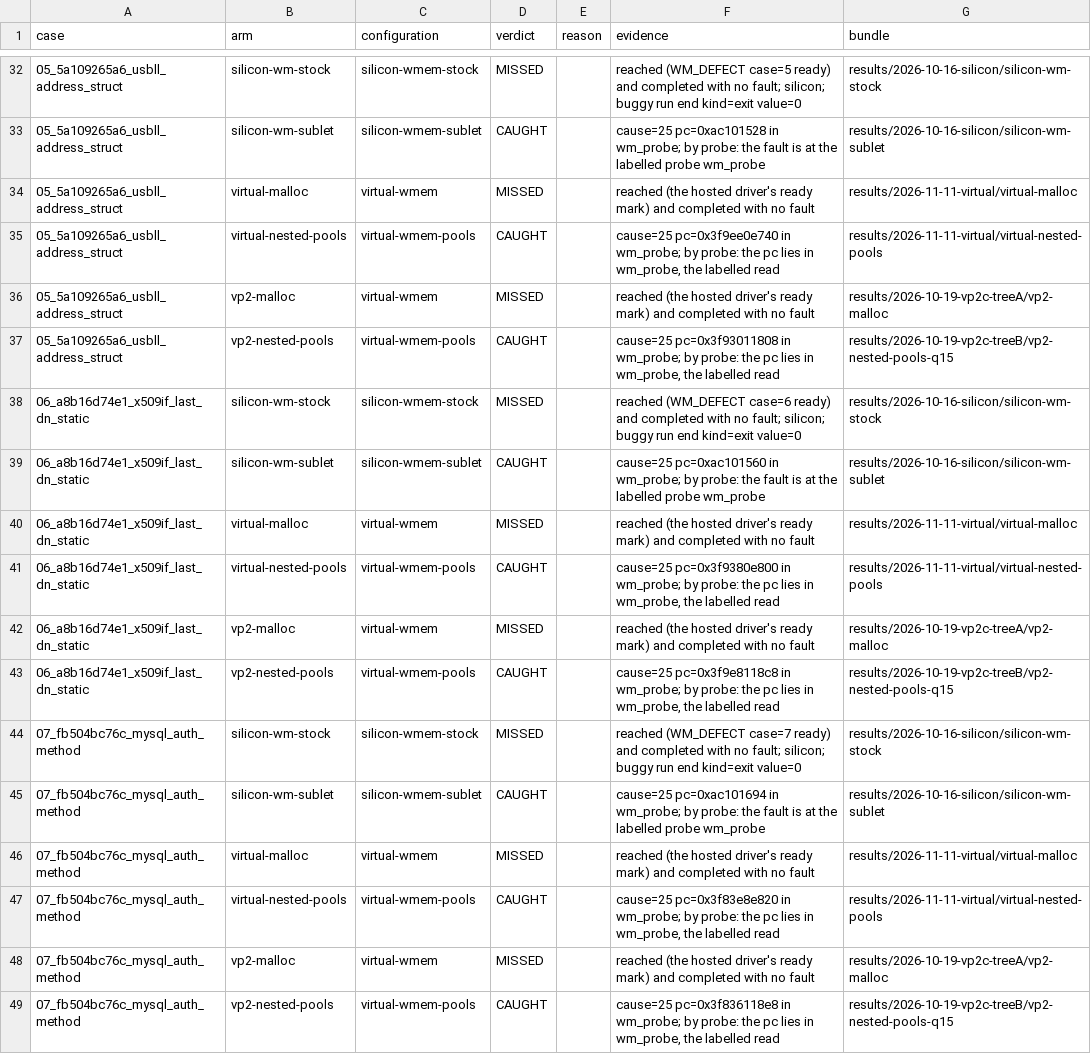
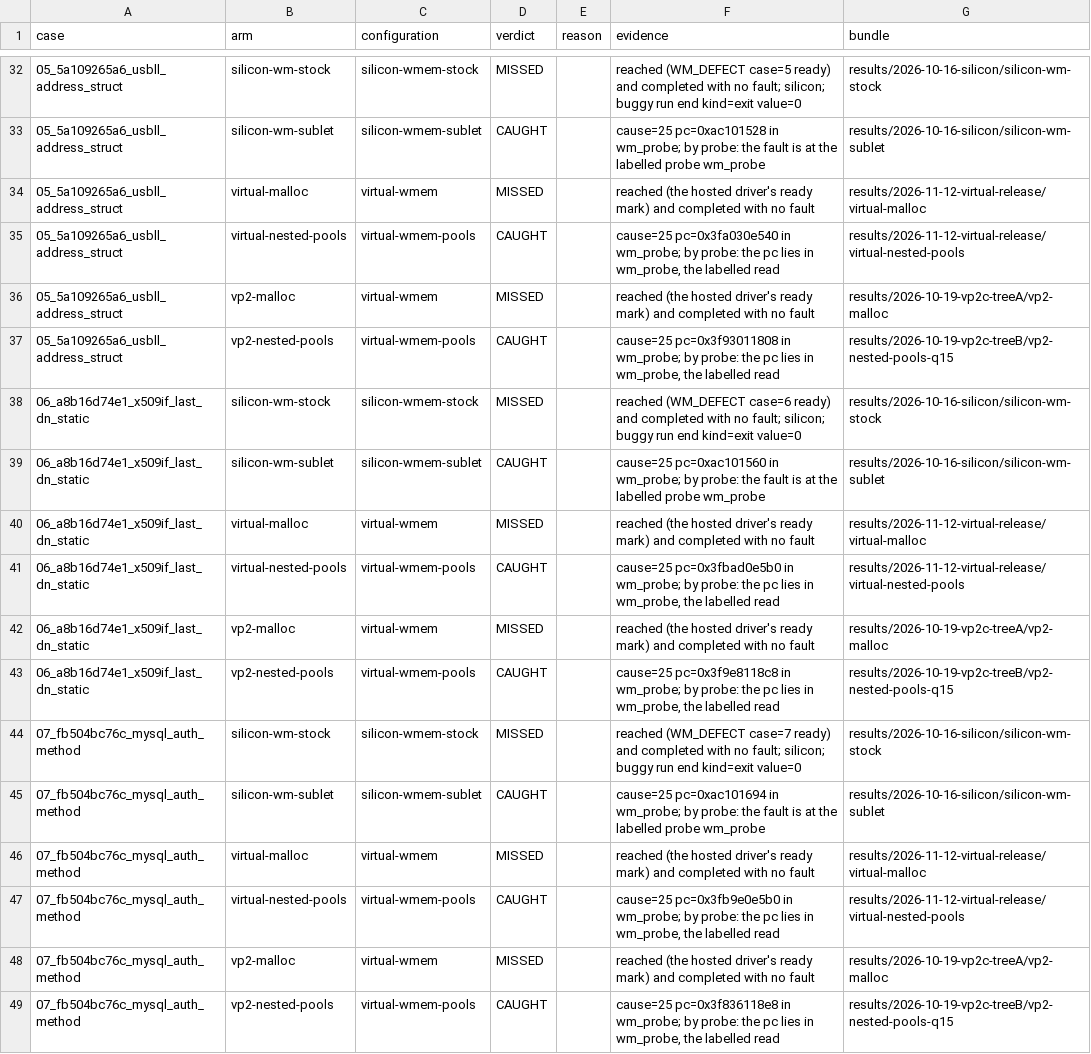
Before and after one commit to project-starch/llvm-capstone, a TSV file: capstone/bug-corpora/wireshark/wmem-repros/results/verdicts.tsv, drawn as a sheet; only a part is shown, gaps mark what is left out; the diff covers the shown part only.

Commit message:
Resolve a fault to the function that holds it, and record wmem on the Release preset
Symbols.lookup returned the first symbol at an address. A Release image of
the wmem corpus puts the label wm_defect_probe on the first instruction of
the frameless wm_probe, so every probe fault resolved to the label and the
runner read all controls as none: NO-READING:control-failed 23, on this
branch and on dev alike. The lookup now returns the function that holds the
pc and a label only where no function does.

With that, both virtual arms read from the port's documented Release preset:
virtual-nested-pools CAUGHT 23 with the controls as declared, virtual-malloc
MISSED 23. Case 22 faults with cause 25 at wmem_block_sublet_free, a declared
site, where the Debug bundle read it unattributed inside the out-of-line
wrapper. corpus.json names the Release bundles. The Debug record stays.

No verdict of postgres/mmgr-repros or of the wmem lifetime controls changes:
their recorded fault lines resolve the same with both lookups.

```diff
--- a/capstone/bug-corpora/wireshark/wmem-repros/results/verdicts.tsv
+++ b/capstone/bug-corpora/wireshark/wmem-repros/results/verdicts.tsv
@@ -33,4 +33,4 @@ case	arm	configuration	verdict	reason	evidence	bundle
 05_5a109265a6_usbll_address_struct	silicon-wm-sublet	silicon-wmem-sublet	CAUGHT		cause=25 pc=0xac101528 in wm_probe; by probe: the fault is at the labelled probe wm_probe	results/2026-10-16-silicon/silicon-wm-sublet
-05_5a109265a6_usbll_address_struct	virtual-malloc	virtual-wmem	MISSED		reached (the hosted driver's ready mark) and completed with no fault	results/2026-11-11-virtual/virtual-malloc
-05_5a109265a6_usbll_address_struct	virtual-nested-pools	virtual-wmem-pools	CAUGHT		cause=25 pc=0x3f9ee0e740 in wm_probe; by probe: the pc lies in wm_probe, the labelled read	results/2026-11-11-virtual/virtual-nested-pools
+05_5a109265a6_usbll_address_struct	virtual-malloc	virtual-wmem	MISSED		reached (the hosted driver's ready mark) and completed with no fault	results/2026-11-12-virtual-release/virtual-malloc
+05_5a109265a6_usbll_address_struct	virtual-nested-pools	virtual-wmem-pools	CAUGHT		cause=25 pc=0x3fa030e540 in wm_probe; by probe: the pc lies in wm_probe, the labelled read	results/2026-11-12-virtual-release/virtual-nested-pools
 05_5a109265a6_usbll_address_struct	vp2-malloc	virtual-wmem	MISSED		reached (the hosted driver's ready mark) and completed with no fault	results/2026-10-19-vp2c-treeA/vp2-malloc
@@ -39,4 +39,4 @@ case	arm	configuration	verdict	reason	evidence	bundle
 06_a8b16d74e1_x509if_last_dn_static	silicon-wm-sublet	silicon-wmem-sublet	CAUGHT		cause=25 pc=0xac101560 in wm_probe; by probe: the fault is at the labelled probe wm_probe	results/2026-10-16-silicon/silicon-wm-sublet
-06_a8b16d74e1_x509if_last_dn_static	virtual-malloc	virtual-wmem	MISSED		reached (the hosted driver's ready mark) and completed with no fault	results/2026-11-11-virtual/virtual-malloc
-06_a8b16d74e1_x509if_last_dn_static	virtual-nested-pools	virtual-wmem-pools	CAUGHT		cause=25 pc=0x3f9380e800 in wm_probe; by probe: the pc lies in wm_probe, the labelled read	results/2026-11-11-virtual/virtual-nested-pools
+06_a8b16d74e1_x509if_last_dn_static	virtual-malloc	virtual-wmem	MISSED		reached (the hosted driver's ready mark) and completed with no fault	results/2026-11-12-virtual-release/virtual-malloc
+06_a8b16d74e1_x509if_last_dn_static	virtual-nested-pools	virtual-wmem-pools	CAUGHT		cause=25 pc=0x3fbad0e5b0 in wm_probe; by probe: the pc lies in wm_probe, the labelled read	results/2026-11-12-virtual-release/virtual-nested-pools
 06_a8b16d74e1_x509if_last_dn_static	vp2-malloc	virtual-wmem	MISSED		reached (the hosted driver's ready mark) and completed with no fault	results/2026-10-19-vp2c-treeA/vp2-malloc
@@ -45,4 +45,4 @@ case	arm	configuration	verdict	reason	evidence	bundle
 07_fb504bc76c_mysql_auth_method	silicon-wm-sublet	silicon-wmem-sublet	CAUGHT		cause=25 pc=0xac101694 in wm_probe; by probe: the fault is at the labelled probe wm_probe	results/2026-10-16-silicon/silicon-wm-sublet
-07_fb504bc76c_mysql_auth_method	virtual-malloc	virtual-wmem	MISSED		reached (the hosted driver's ready mark) and completed with no fault	results/2026-11-11-virtual/virtual-malloc
-07_fb504bc76c_mysql_auth_method	virtual-nested-pools	virtual-wmem-pools	CAUGHT		cause=25 pc=0x3f83e8e820 in wm_probe; by probe: the pc lies in wm_probe, the labelled read	results/2026-11-11-virtual/virtual-nested-pools
+07_fb504bc76c_mysql_auth_method	virtual-malloc	virtual-wmem	MISSED		reached (the hosted driver's ready mark) and completed with no fault	results/2026-11-12-virtual-release/virtual-malloc
+07_fb504bc76c_mysql_auth_method	virtual-nested-pools	virtual-wmem-pools	CAUGHT		cause=25 pc=0x3fb9e0e5b0 in wm_probe; by probe: the pc lies in wm_probe, the labelled read	results/2026-11-12-virtual-release/virtual-nested-pools
 07_fb504bc76c_mysql_auth_method	vp2-malloc	virtual-wmem	MISSED		reached (the hosted driver's ready mark) and completed with no fault	results/2026-10-19-vp2c-treeA/vp2-malloc
```
Also changed, not shown: 62 edited cells elsewhere in this file, 33 other files.
